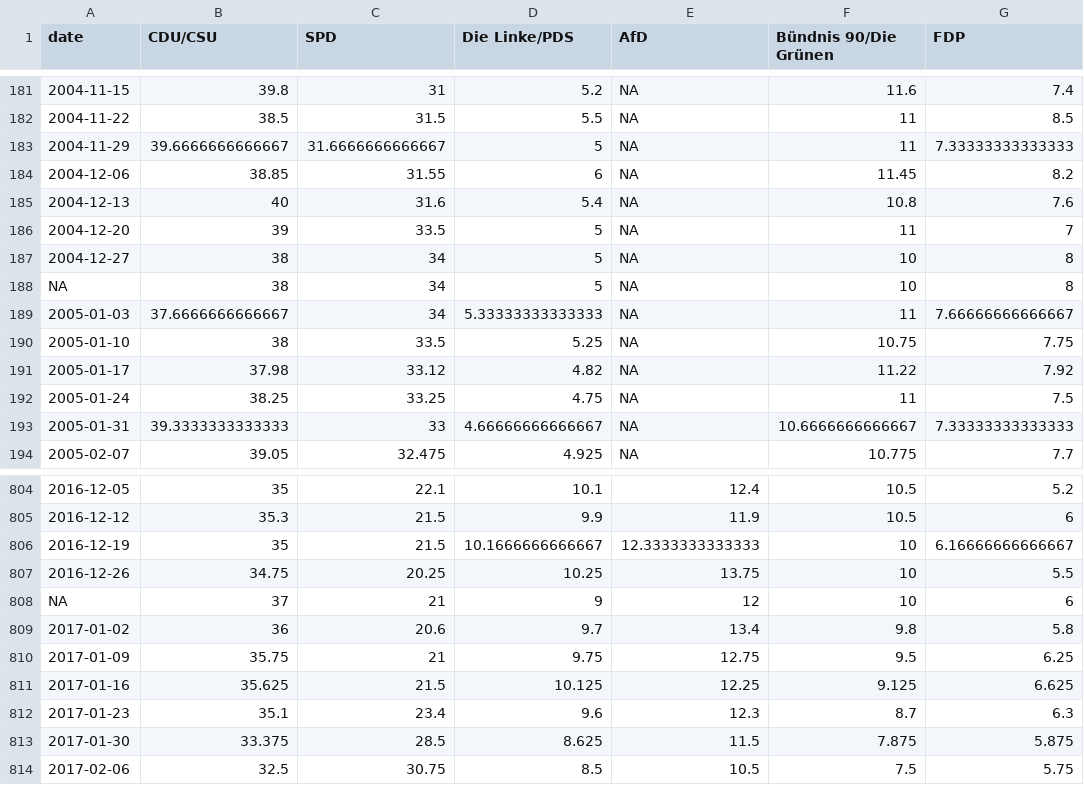
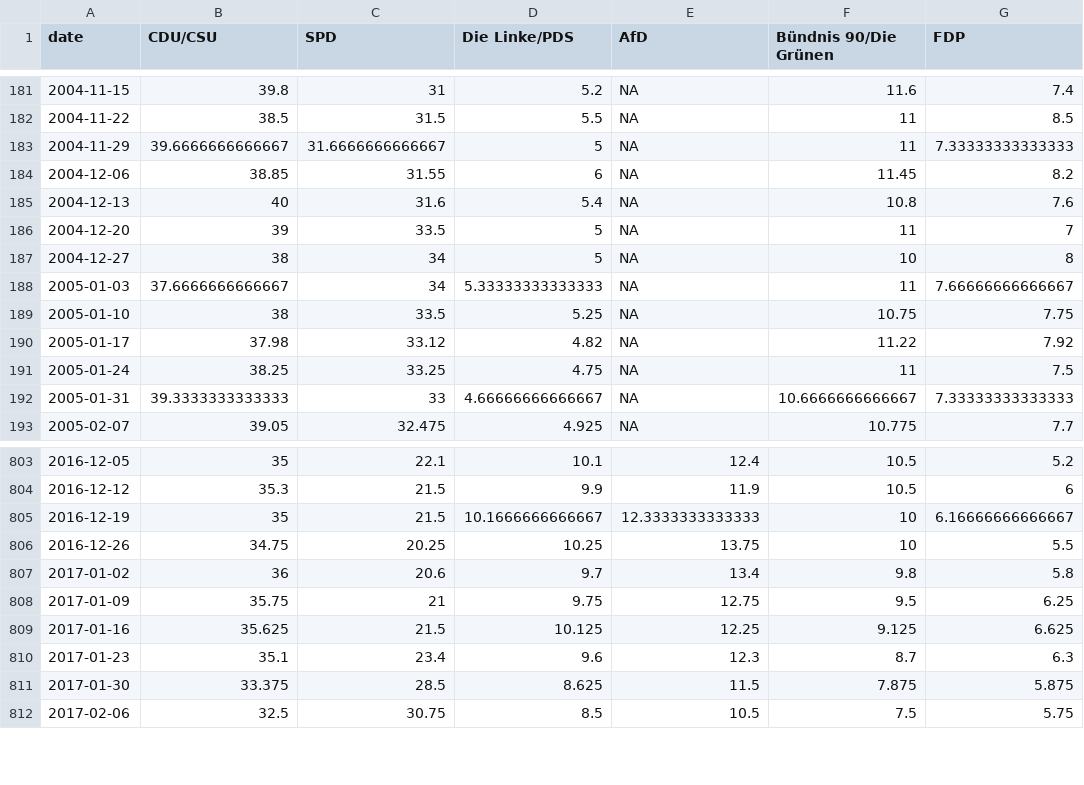
Before and after one commit to aleininger/sur, a CSV file: schnitt1_woche.csv, drawn as a sheet; only a part is shown, gaps mark what is left out; the diff names each change by its address in the sheet, - before the commit and + after, or states it on an @@ line.

Commit message:
Bugfix: NAs in schnitt1_woche.csv

```diff
--- a/schnitt1_woche.csv
+++ b/schnitt1_woche.csv
-row 188: NA | 38 | 34 | 5 | NA | 10 | 8
-row 808: NA | 37 | 21 | 9 | 12 | 10 | 6
```
Also changed, not shown: 1 other file.
